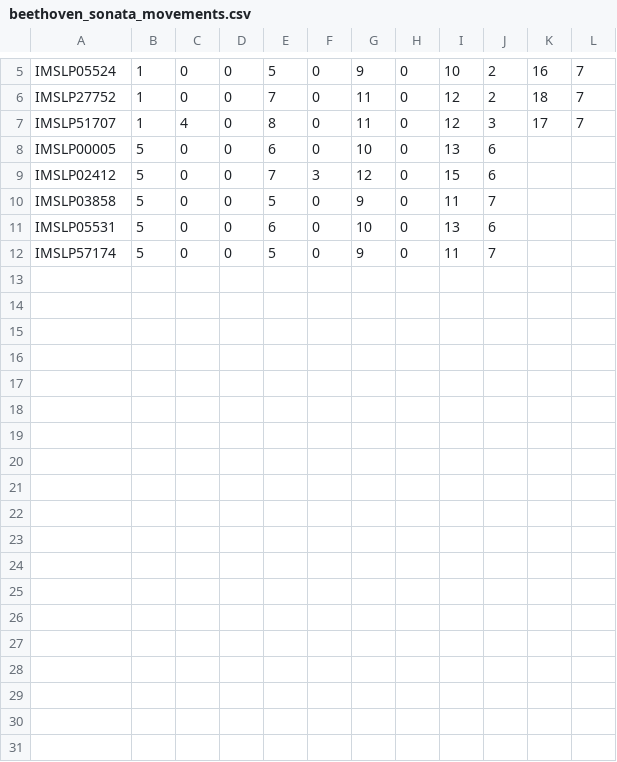
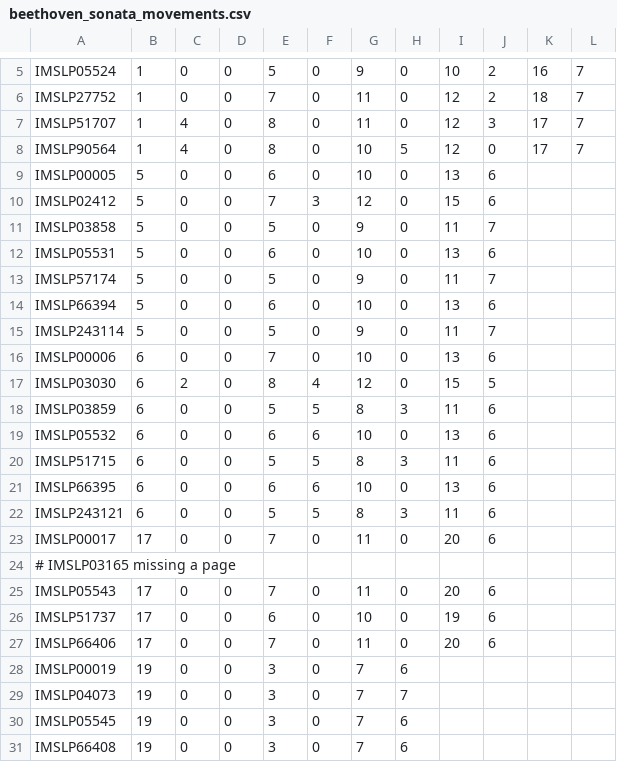
Before and after one commit to ringw/homer, a CSV file: resources/beethoven_sonata_movements.csv, drawn as a sheet; only a part is shown, gaps mark what is left out; the diff names each change by its address in the sheet, - before the commit and + after, or states it on an @@ line.

Commit message:
More movements

```diff
--- a/resources/beethoven_sonata_movements.csv
+++ b/resources/beethoven_sonata_movements.csv
+row 8: IMSLP90564 | 1 | 4 | 0 | 8 | 0 | 10 | 5 | 12 | 0 | 17 | 7
+row 14: IMSLP66394 | 5 | 0 | 0 | 6 | 0 | 10 | 0 | 13 | 6
+row 15: IMSLP243114 | 5 | 0 | 0 | 5 | 0 | 9 | 0 | 11 | 7
+row 16: IMSLP00006 | 6 | 0 | 0 | 7 | 0 | 10 | 0 | 13 | 6
+row 17: IMSLP03030 | 6 | 2 | 0 | 8 | 4 | 12 | 0 | 15 | 5
+row 18: IMSLP03859 | 6 | 0 | 0 | 5 | 5 | 8 | 3 | 11 | 6
+row 19: IMSLP05532 | 6 | 0 | 0 | 6 | 6 | 10 | 0 | 13 | 6
+row 20: IMSLP51715 | 6 | 0 | 0 | 5 | 5 | 8 | 3 | 11 | 6
+row 21: IMSLP66395 | 6 | 0 | 0 | 6 | 6 | 10 | 0 | 13 | 6
+row 22: IMSLP243121 | 6 | 0 | 0 | 5 | 5 | 8 | 3 | 11 | 6
+row 23: IMSLP00017 | 17 | 0 | 0 | 7 | 0 | 11 | 0 | 20 | 6
+row 24: # IMSLP03165 missing a page
+row 25: IMSLP05543 | 17 | 0 | 0 | 7 | 0 | 11 | 0 | 20 | 6
+row 26: IMSLP51737 | 17 | 0 | 0 | 6 | 0 | 10 | 0 | 19 | 6
+row 27: IMSLP66406 | 17 | 0 | 0 | 7 | 0 | 11 | 0 | 20 | 6
+row 28: IMSLP00019 | 19 | 0 | 0 | 3 | 0 | 7 | 6
+row 29: IMSLP04073 | 19 | 0 | 0 | 3 | 0 | 7 | 7
+row 30: IMSLP05545 | 19 | 0 | 0 | 3 | 0 | 7 | 6
+row 31: IMSLP66408 | 19 | 0 | 0 | 3 | 0 | 7 | 6
```
